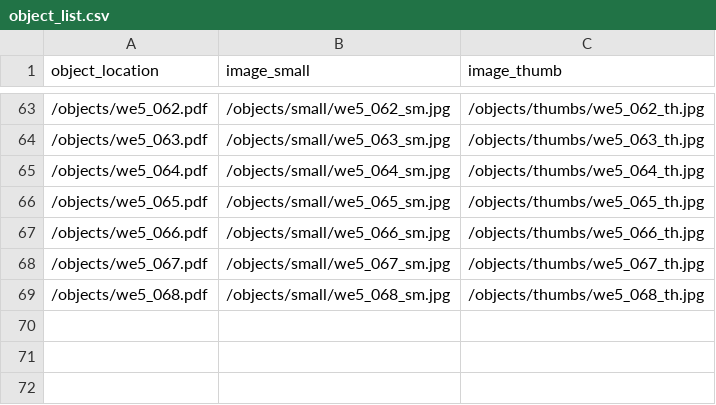
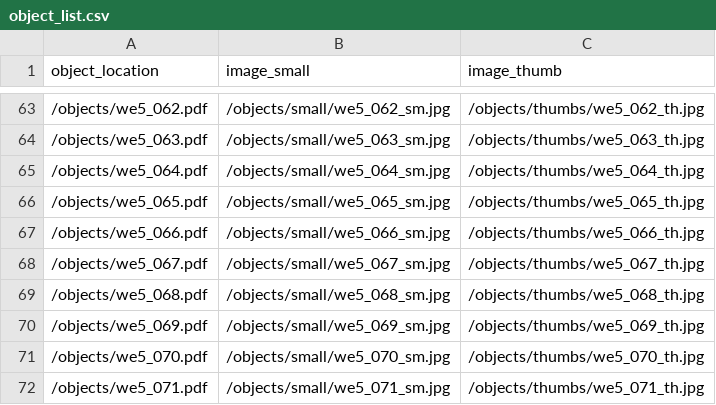
Before and after one commit to fullerpault/weexist-series5, a CSV file: objects/object_list.csv, drawn as a sheet; only a part is shown, gaps mark what is left out.

```diff
--- a/objects/object_list.csv
+++ b/objects/object_list.csv
@@ -69 +69,4 @@ object_location,image_small,image_thumb
 /objects/we5_068.pdf,/objects/small/we5_068_sm.jpg,/objects/thumbs/we5_068_th.jpg
+/objects/we5_069.pdf,/objects/small/we5_069_sm.jpg,/objects/thumbs/we5_069_th.jpg
+/objects/we5_070.pdf,/objects/small/we5_070_sm.jpg,/objects/thumbs/we5_070_th.jpg
+/objects/we5_071.pdf,/objects/small/we5_071_sm.jpg,/objects/thumbs/we5_071_th.jpg
```
Also changed, not shown: _data/we5_metadata.csv.
